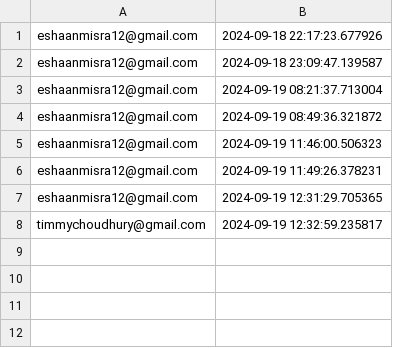
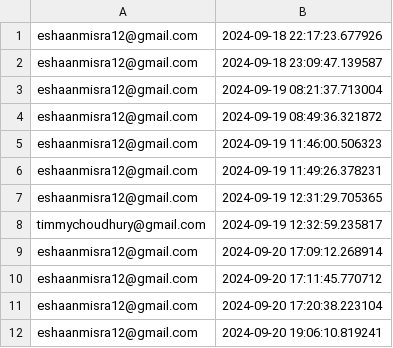
Before and after one commit to InsaneSoul207/AlphaAI, a CSV file: logindata.csv, drawn as a sheet.

```diff
--- a/logindata.csv
+++ b/logindata.csv
@@ -8 +8,5 @@ eshaanmisra12@gmail.com,2024-09-19 12:31:29.705365
 timmychoudhury@gmail.com,2024-09-19 12:32:59.235817
+eshaanmisra12@gmail.com,2024-09-20 17:09:12.268914
+eshaanmisra12@gmail.com,2024-09-20 17:11:45.770712
+eshaanmisra12@gmail.com,2024-09-20 17:20:38.223104
+eshaanmisra12@gmail.com,2024-09-20 19:06:10.819241
```
Also changed, not shown: 3 other files.
